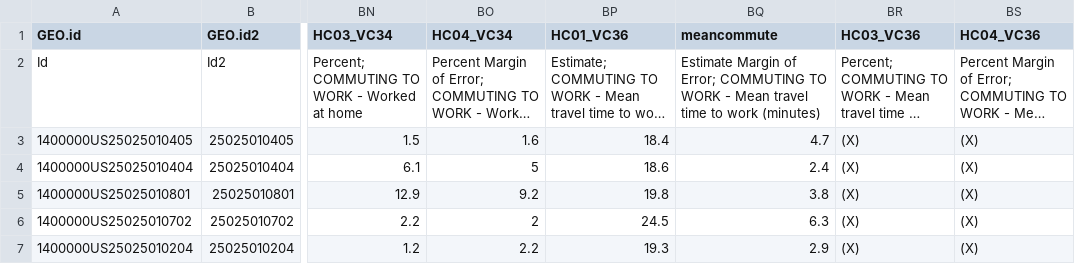
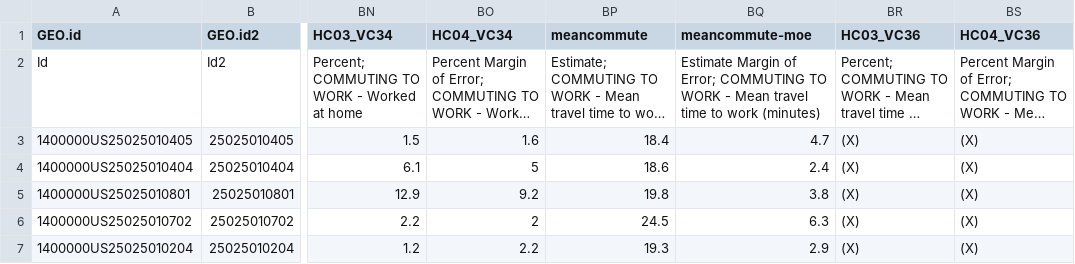
Before and after one commit to dj/boston, a CSV file: data/boston-data.csv, drawn as a sheet; only a part is shown, gaps mark what is left out; long unchanged cells end in …; the diff names each change by its address in the sheet, - before the commit and + after, or states it on an @@ line.

Commit message:
Correct meancommute column, I was accidentally plotting the margin of error.

```diff
--- a/data/boston-data.csv
+++ b/data/boston-data.csv
-BP1: HC01_VC36
+BP1: meancommute
-BQ1: meancommute
+BQ1: meancommute-moe
```
